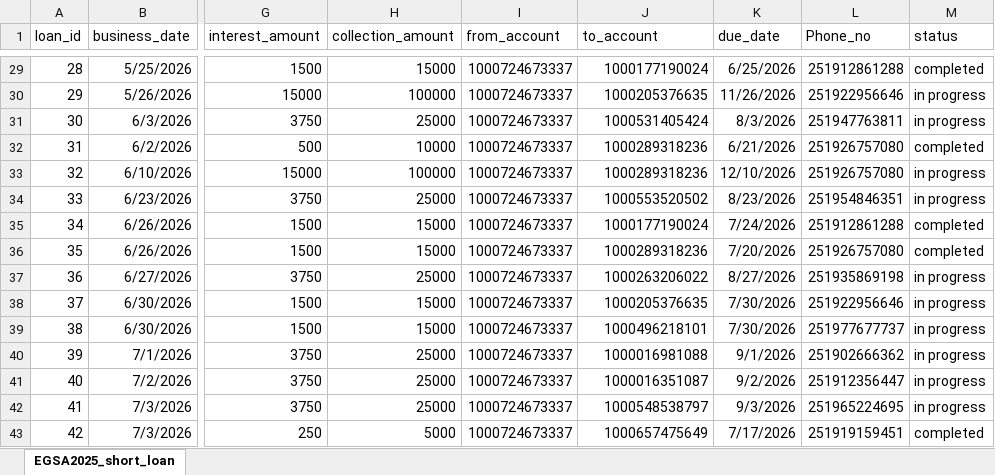
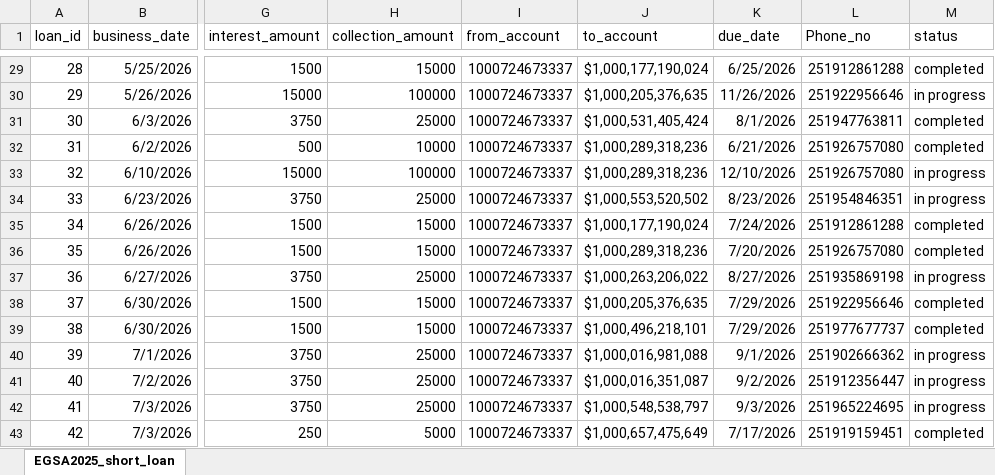
Before and after one commit to Walfaanaa/EGSA_short_term, an Excel workbook: EGSA2025_short_loan.xlsx, sheet EGSA2025_short_loan, drawn as a sheet; only a part is shown, gaps mark what is left out; values as stored, in another font and other column widths than the file's, no borders; the diff covers the shown part only; the diff names each change by its address in the sheet, - before the commit and + after, or states it on an @@ line.

```diff
--- a/EGSA2025_short_loan.xlsx (sheet EGSA2025_short_loan)
+++ b/EGSA2025_short_loan.xlsx (sheet EGSA2025_short_loan)
-J29 (to_account): 1000177190024
+J29 (to_account): $1,000,177,190,024
-J30 (to_account): 1000205376635
+J30 (to_account): $1,000,205,376,635
-J31 (to_account): 1000531405424
+J31 (to_account): $1,000,531,405,424
-K31 (due_date): 8/3/2026
+K31 (due_date): 8/1/2026
-M31 (status): in progress
+M31 (status): completed
-J32:J33 (to_account): 1000289318236
+J32:J33 (to_account): $1,000,289,318,236
-J34 (to_account): 1000553520502
+J34 (to_account): $1,000,553,520,502
-J35 (to_account): 1000177190024
+J35 (to_account): $1,000,177,190,024
-J36 (to_account): 1000289318236
+J36 (to_account): $1,000,289,318,236
-J37 (to_account): 1000263206022
+J37 (to_account): $1,000,263,206,022
-J38 (to_account): 1000205376635
+J38 (to_account): $1,000,205,376,635
-K38:K39 (due_date): 7/30/2026
+K38:K39 (due_date): 7/29/2026
-M38:M39 (status): in progress
+M38:M39 (status): completed
-J39 (to_account): 1000496218101
+J39 (to_account): $1,000,496,218,101
-J40 (to_account): 1000016981088
+J40 (to_account): $1,000,016,981,088
-J41 (to_account): 1000016351087
+J41 (to_account): $1,000,016,351,087
-J42 (to_account): 1000548538797
+J42 (to_account): $1,000,548,538,797
-J43 (to_account): 1000657475649
+J43 (to_account): $1,000,657,475,649
```
Also changed, not shown: 27 edited cells elsewhere in this sheet.
